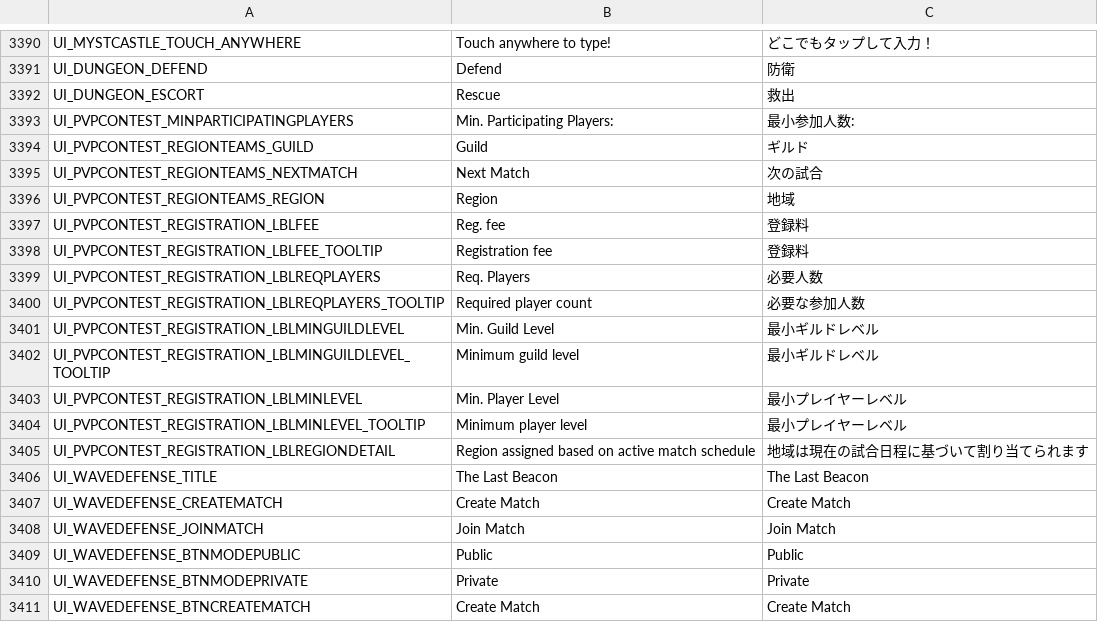
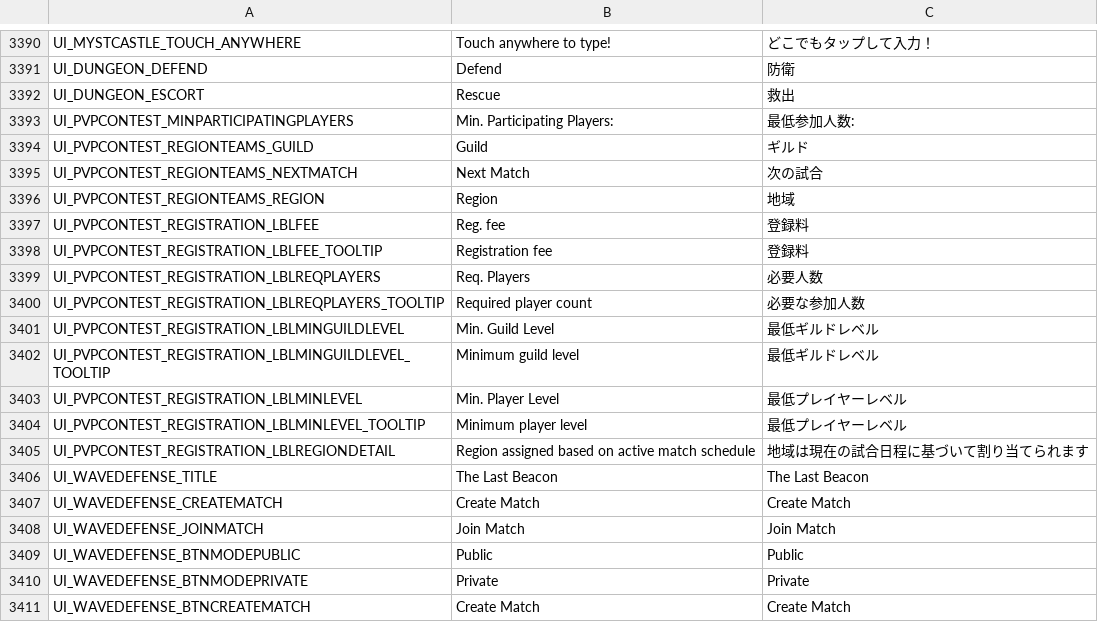
Before and after one commit to Charybdis-Flyff/Flyff-Universe-Translations, a CSV file: Japanese/UI.csv, drawn as a sheet; only a part is shown, gaps mark what is left out.

```diff
--- a/Japanese/UI.csv
+++ b/Japanese/UI.csv
@@ -3392,3 +3392,3 @@ UI_DUNGEON_DEFEND,Defend,防衛
 UI_DUNGEON_ESCORT,Rescue,救出
-UI_PVPCONTEST_MINPARTICIPATINGPLAYERS,Min. Participating Players:,最小参加人数:
+UI_PVPCONTEST_MINPARTICIPATINGPLAYERS,Min. Participating Players:,最低参加人数:
 UI_PVPCONTEST_REGIONTEAMS_GUILD,Guild,ギルド
@@ -3400,6 +3400,6 @@ UI_PVPCONTEST_REGISTRATION_LBLREQPLAYERS,Req. Players,必要人数
 UI_PVPCONTEST_REGISTRATION_LBLREQPLAYERS_TOOLTIP,Required player count,必要な参加人数
-UI_PVPCONTEST_REGISTRATION_LBLMINGUILDLEVEL,Min. Guild Level,最小ギルドレベル
-UI_PVPCONTEST_REGISTRATION_LBLMINGUILDLEVEL_TOOLTIP,Minimum guild level,最小ギルドレベル
-UI_PVPCONTEST_REGISTRATION_LBLMINLEVEL,Min. Player Level,最小プレイヤーレベル
-UI_PVPCONTEST_REGISTRATION_LBLMINLEVEL_TOOLTIP,Minimum player level,最小プレイヤーレベル
+UI_PVPCONTEST_REGISTRATION_LBLMINGUILDLEVEL,Min. Guild Level,最低ギルドレベル
+UI_PVPCONTEST_REGISTRATION_LBLMINGUILDLEVEL_TOOLTIP,Minimum guild level,最低ギルドレベル
+UI_PVPCONTEST_REGISTRATION_LBLMINLEVEL,Min. Player Level,最低プレイヤーレベル
+UI_PVPCONTEST_REGISTRATION_LBLMINLEVEL_TOOLTIP,Minimum player level,最低プレイヤーレベル
 UI_PVPCONTEST_REGISTRATION_LBLREGIONDETAIL,Region assigned based on active match schedule,地域は現在の試合日程に基づいて割り当てられます
```
Also changed, not shown: 1 other file.
